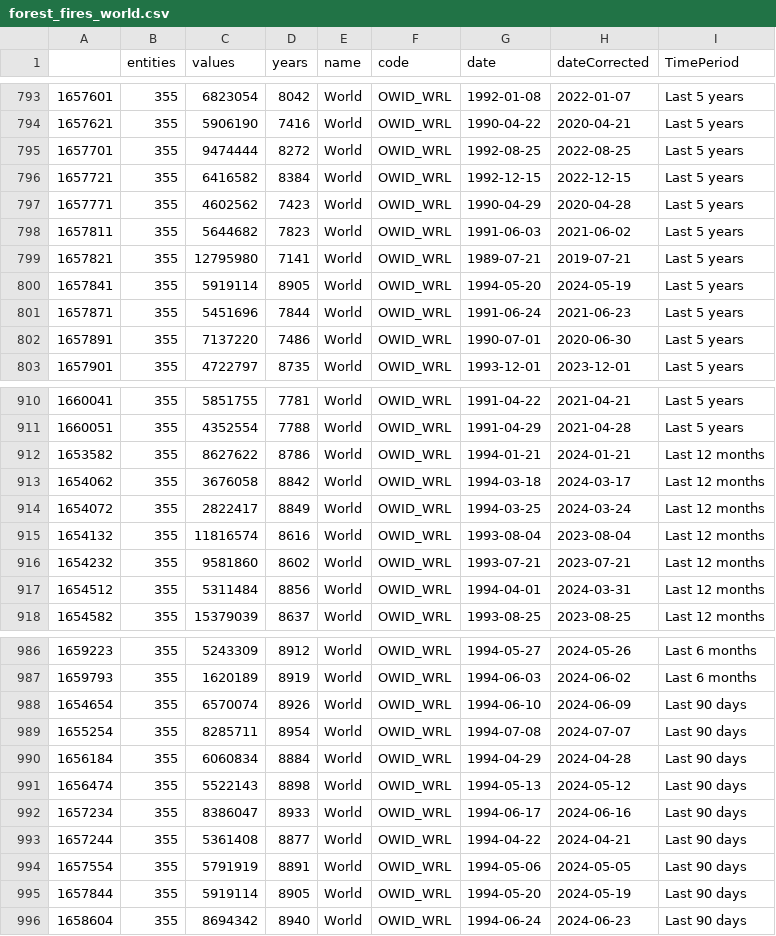
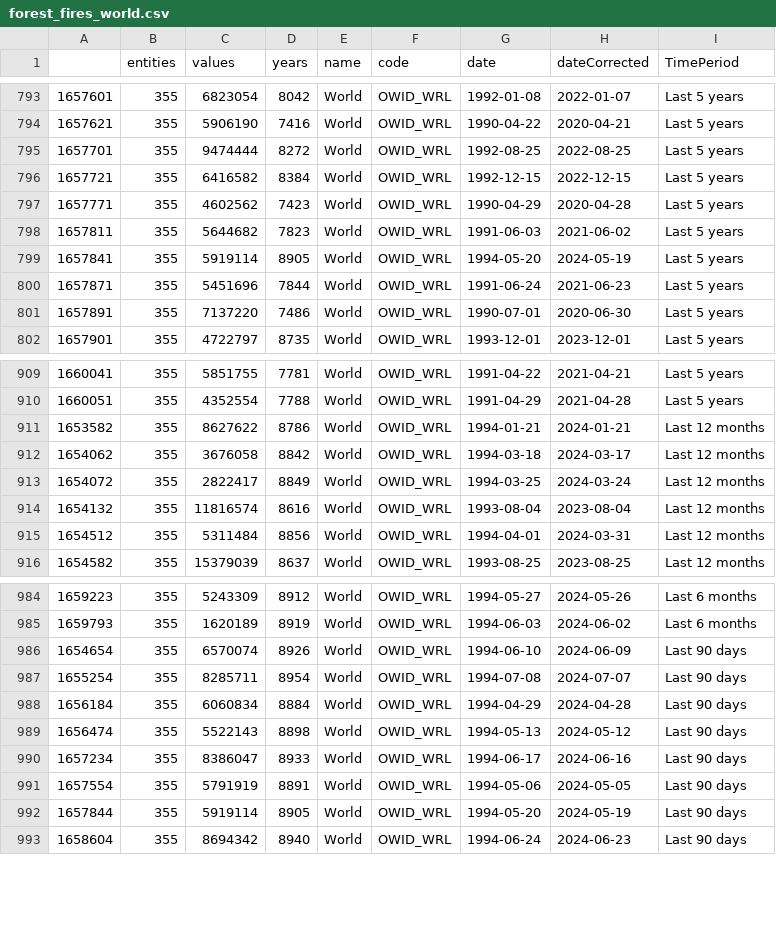
Before and after one commit to vfillis/automated-polling, a CSV file: data/forest_fires_world.csv, drawn as a sheet; only a part is shown, gaps mark what is left out.

```diff
--- a/data/forest_fires_world.csv
+++ b/data/forest_fires_world.csv
@@ -798,3 +798,2 @@
 "1657811",355,5644682,7823,"World","OWID_WRL",1991-06-03,2021-06-02,"Last 5 years"
-"1657821",355,12795980,7141,"World","OWID_WRL",1989-07-21,2019-07-21,"Last 5 years"
 "1657841",355,5919114,8905,"World","OWID_WRL",1994-05-20,2024-05-19,"Last 5 years"
@@ -915,3 +914,2 @@
 "1654132",355,11816574,8616,"World","OWID_WRL",1993-08-04,2023-08-04,"Last 12 months"
-"1654232",355,9581860,8602,"World","OWID_WRL",1993-07-21,2023-07-21,"Last 12 months"
 "1654512",355,5311484,8856,"World","OWID_WRL",1994-04-01,2024-03-31,"Last 12 months"
@@ -992,3 +990,2 @@
 "1657234",355,8386047,8933,"World","OWID_WRL",1994-06-17,2024-06-16,"Last 90 days"
-"1657244",355,5361408,8877,"World","OWID_WRL",1994-04-22,2024-04-21,"Last 90 days"
 "1657554",355,5791919,8891,"World","OWID_WRL",1994-05-06,2024-05-05,"Last 90 days"
```
Also changed, not shown: data/last3Y_polling.csv.
